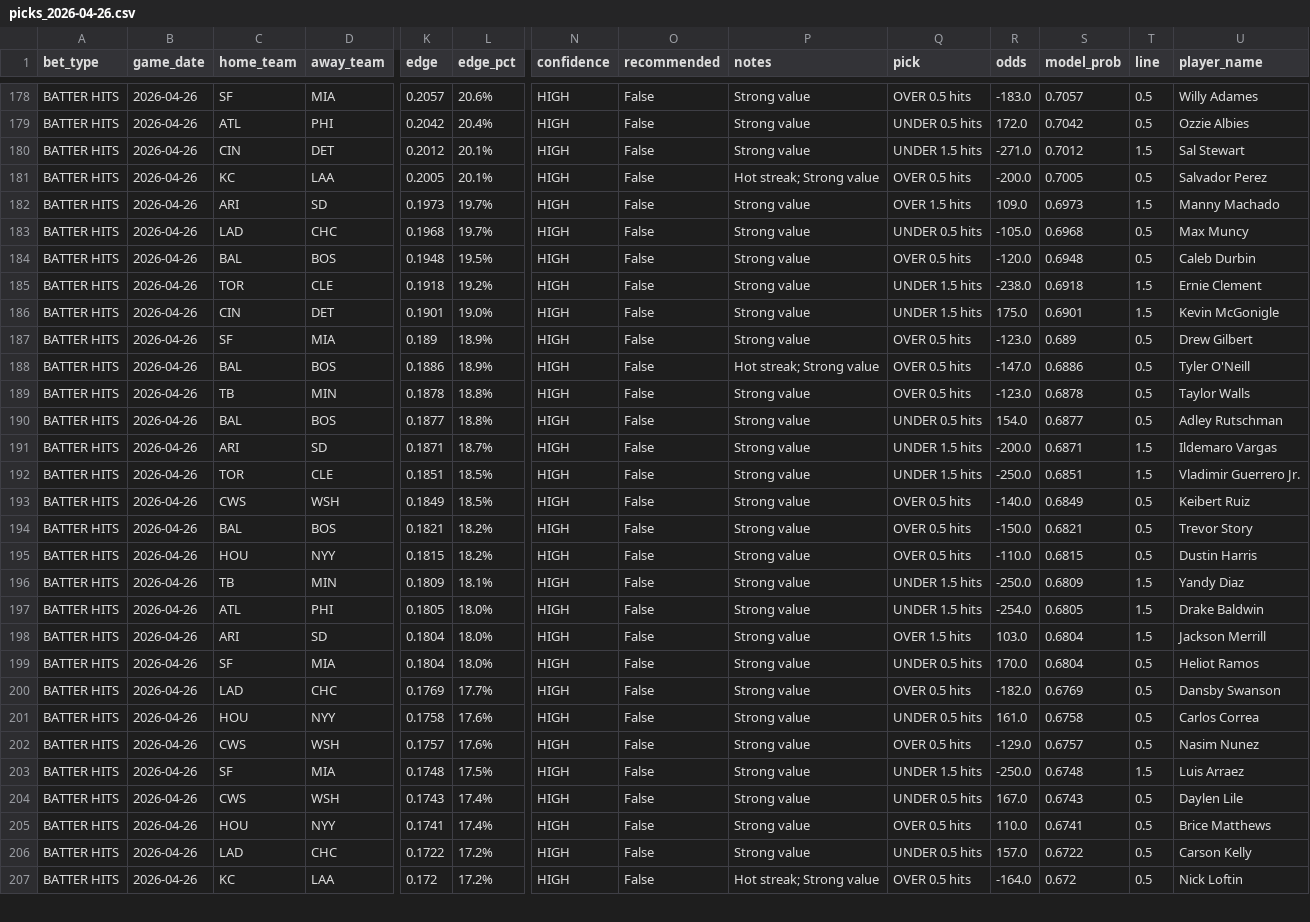
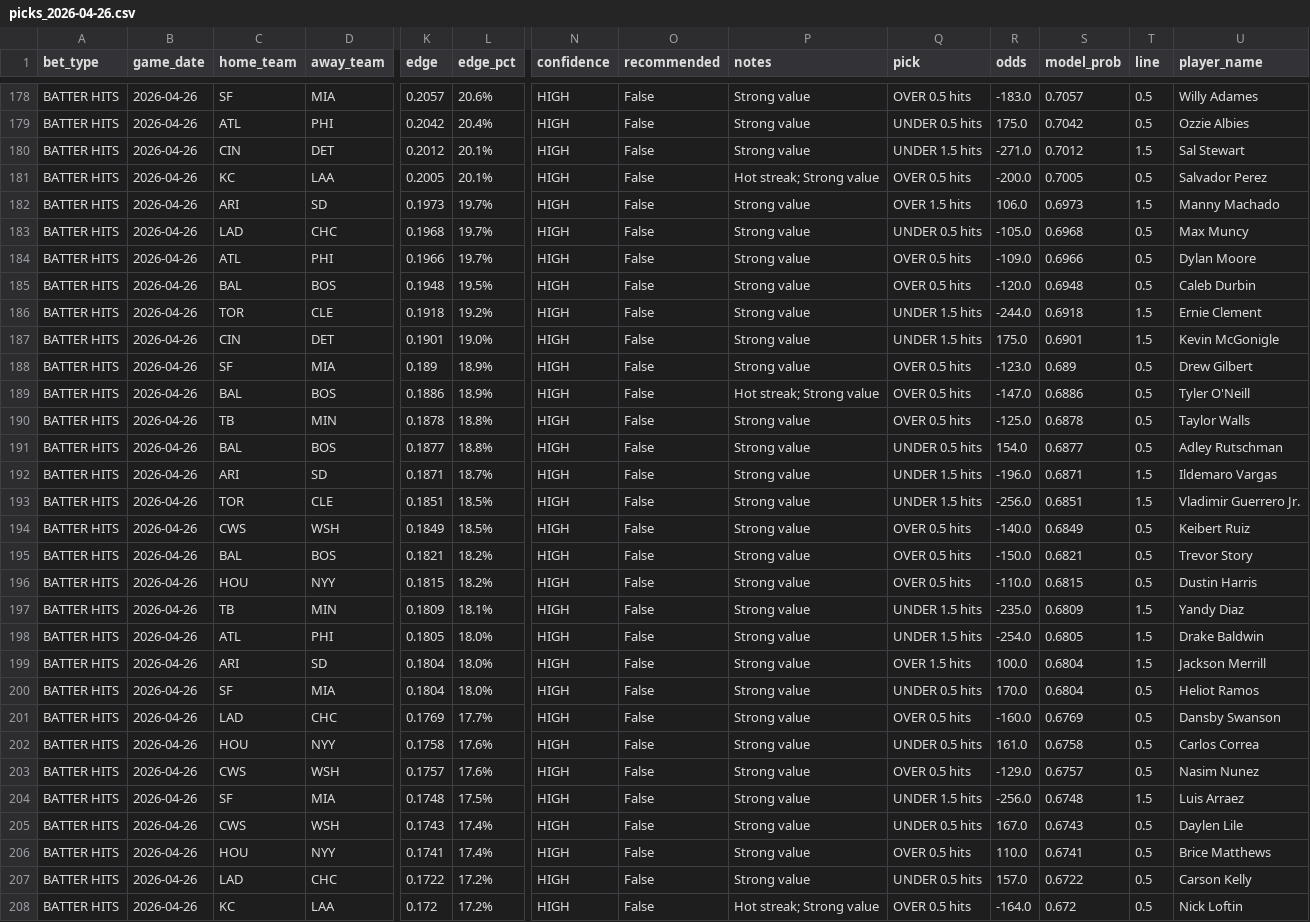
Before and after one commit to anirudhatalmale6-alt/mlb-underdog-predictor, a CSV file: data/output/picks_2026-04-26.csv, drawn as a sheet; only a part is shown, gaps mark what is left out; addresses are those after the commit; rows hold the shown columns only; the diff covers the shown part only; the diff names each change by its address in the sheet, - before the commit and + after, or states it on an @@ line.

```diff
--- a/data/output/picks_2026-04-26.csv
+++ b/data/output/picks_2026-04-26.csv
-R179 (odds): 172.0
+R179 (odds): 175.0
-R182 (odds): 109.0
+R182 (odds): 106.0
+row 184: BATTER HITS | 2026-04-26 | ATL | PHI | 0.1966 | 19.7% | HIGH | False | Strong value | OVER 0.5 hits | -109.0 | 0.6966 | 0.5 | Dylan Moore
-R186 (odds): -238.0
+R186 (odds): -244.0
-R190 (odds): -123.0
+R190 (odds): -125.0
-R192 (odds): -200.0
+R192 (odds): -196.0
-R193 (odds): -250.0
+R193 (odds): -256.0
-R197 (odds): -250.0
+R197 (odds): -235.0
-R199 (odds): 103.0
+R199 (odds): 100.0
-R201 (odds): -182.0
+R201 (odds): -160.0
-R204 (odds): -250.0
+R204 (odds): -256.0
```
Also changed, not shown: 2 added rows, 3 removed rows, 2 moved rows and 95 edited cells elsewhere in this file, 2 other files.
